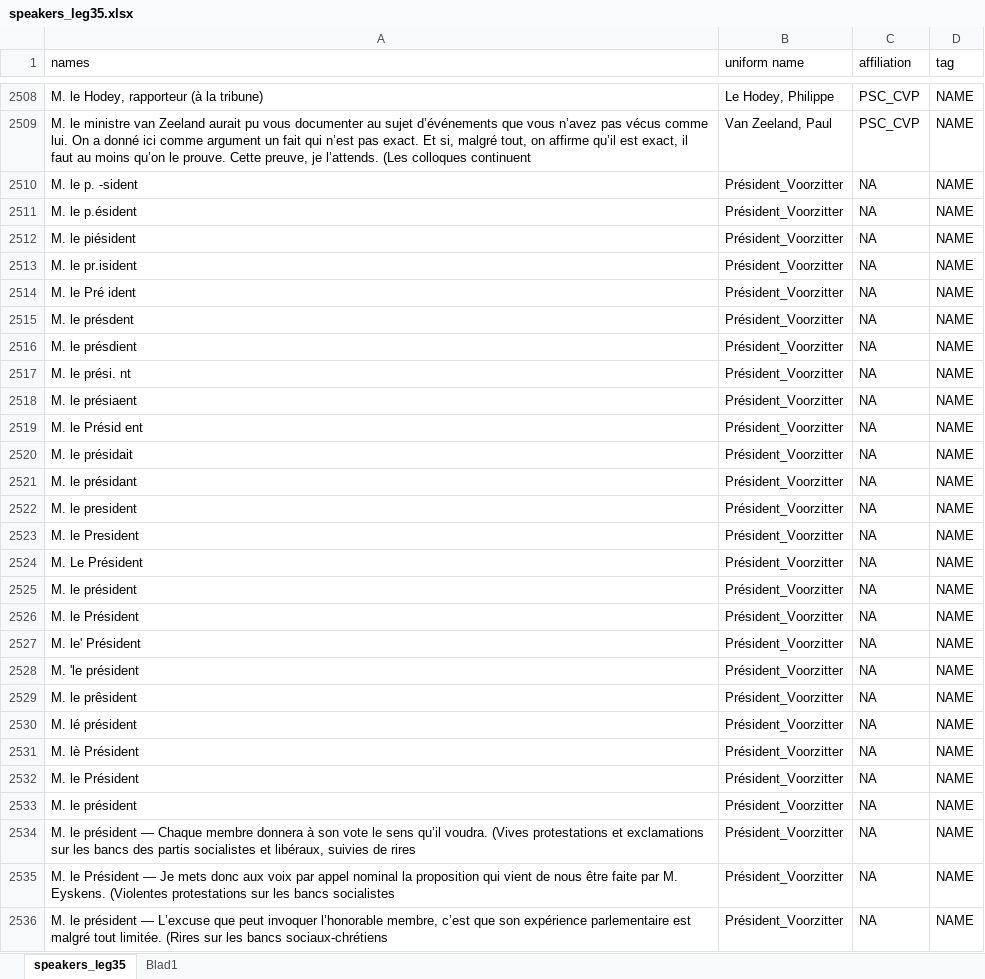
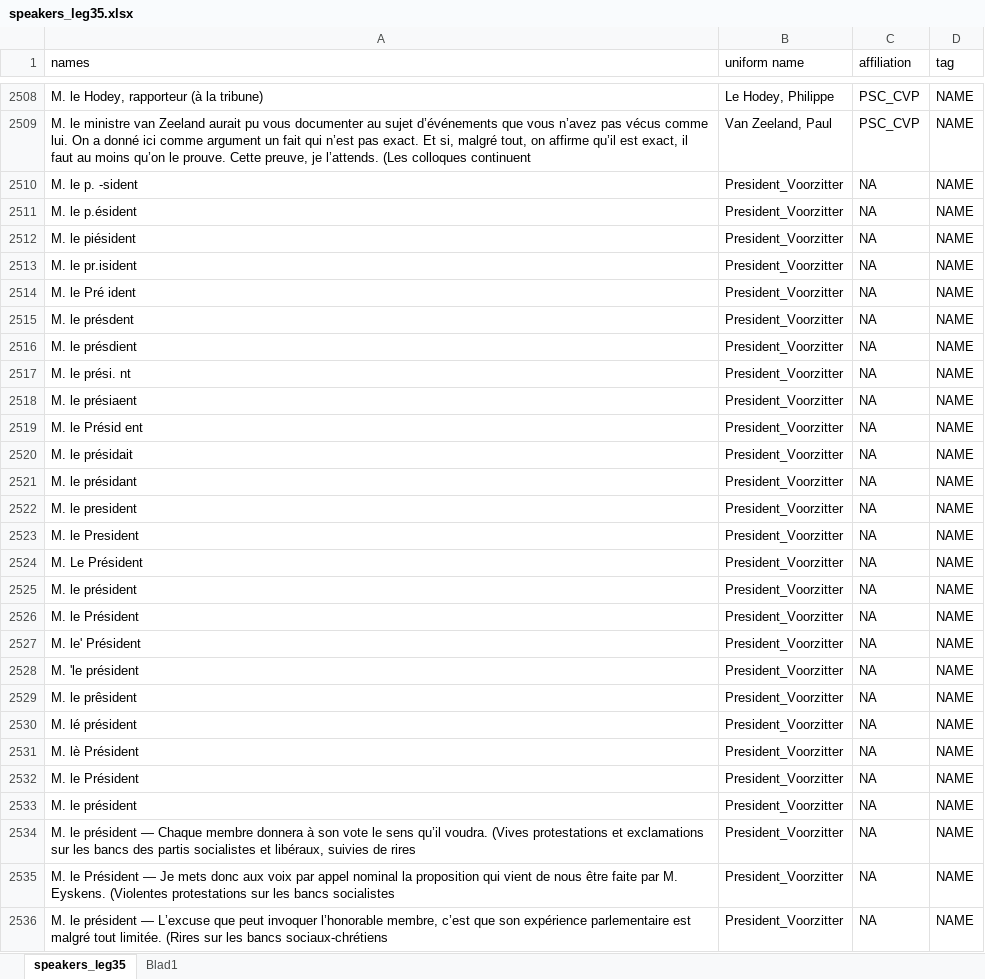
Before and after one commit to TomHeremans/Belgian-Parliamentary-Data-Converter, an Excel workbook: speaker_lists/speakers_leg35.xlsx, sheet speakers_leg35, drawn as a sheet; only a part is shown, gaps mark what is left out; values as stored, in another font and other column widths than the file's, no borders; table styles not drawn; the diff covers the shown part only; the diff names each change by its address in the sheet, - before the commit and + after, or states it on an @@ line.

```diff
--- a/speaker_lists/speakers_leg35.xlsx (sheet speakers_leg35)
+++ b/speaker_lists/speakers_leg35.xlsx (sheet speakers_leg35)
-B2510:B2536 (uniform name): Président_Voorzitter
+B2510:B2536 (uniform name): President_Voorzitter
```
Also changed, not shown: 667 edited cells elsewhere in this sheet, speaker_lists/speakers_leg33.xlsx, speaker_lists/speakers_leg42.xlsx, 14 other files.
